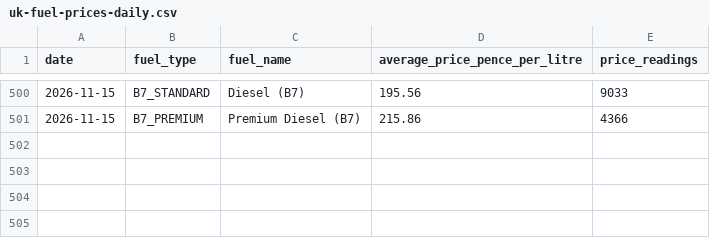
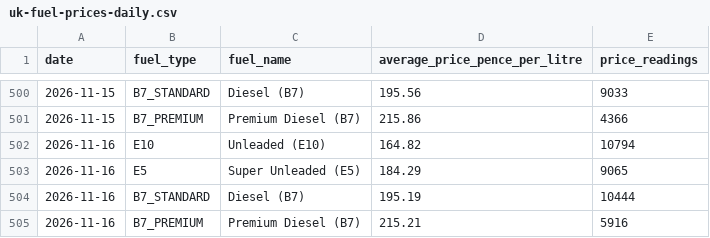
Before and after one commit to iamburny/uk-fuel-prices, a CSV file: data/uk-fuel-prices-daily.csv, drawn as a sheet; only a part is shown, gaps mark what is left out; the diff names each change by its address in the sheet, - before the commit and + after, or states it on an @@ line.

```diff
--- a/data/uk-fuel-prices-daily.csv
+++ b/data/uk-fuel-prices-daily.csv
+row 502: 2026-11-16 | E10 | Unleaded (E10) | 164.82 | 10794
+row 503: 2026-11-16 | E5 | Super Unleaded (E5) | 184.29 | 9065
+row 504: 2026-11-16 | B7_STANDARD | Diesel (B7) | 195.19 | 10444
+row 505: 2026-11-16 | B7_PREMIUM | Premium Diesel (B7) | 215.21 | 5916
```
